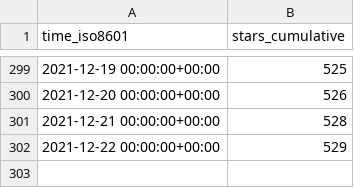
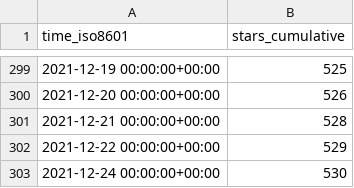
Before and after one commit to willpowergamewerks/Willgame, a CSV file: tendermint/starport/ghrs-data/stargazers.csv, drawn as a sheet; only a part is shown, gaps mark what is left out.

```diff
--- a/tendermint/starport/ghrs-data/stargazers.csv
+++ b/tendermint/starport/ghrs-data/stargazers.csv
@@ -302 +302,2 @@ time_iso8601,stars_cumulative
 2021-12-22 00:00:00+00:00,529
+2021-12-24 00:00:00+00:00,530
```
Also changed, not shown: tendermint/starport/ghrs-data/forks.csv.
